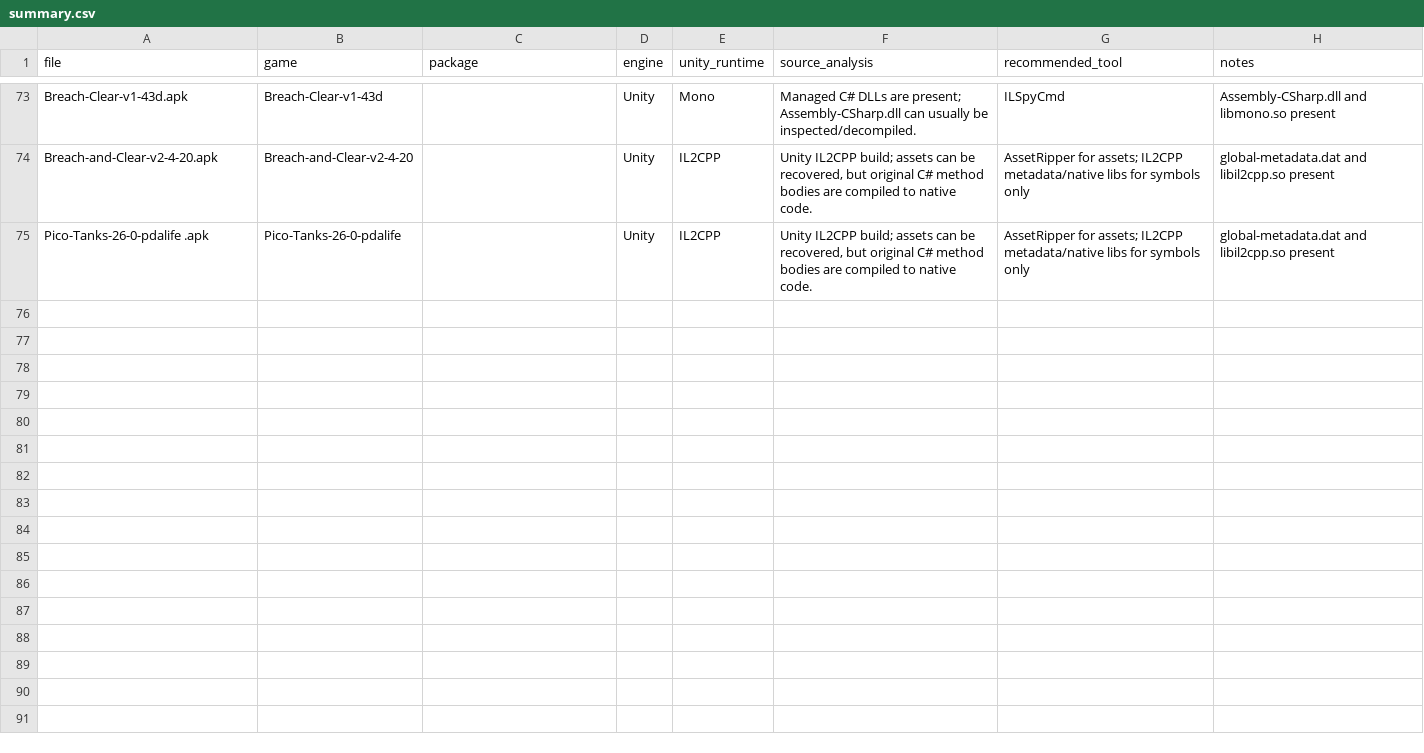
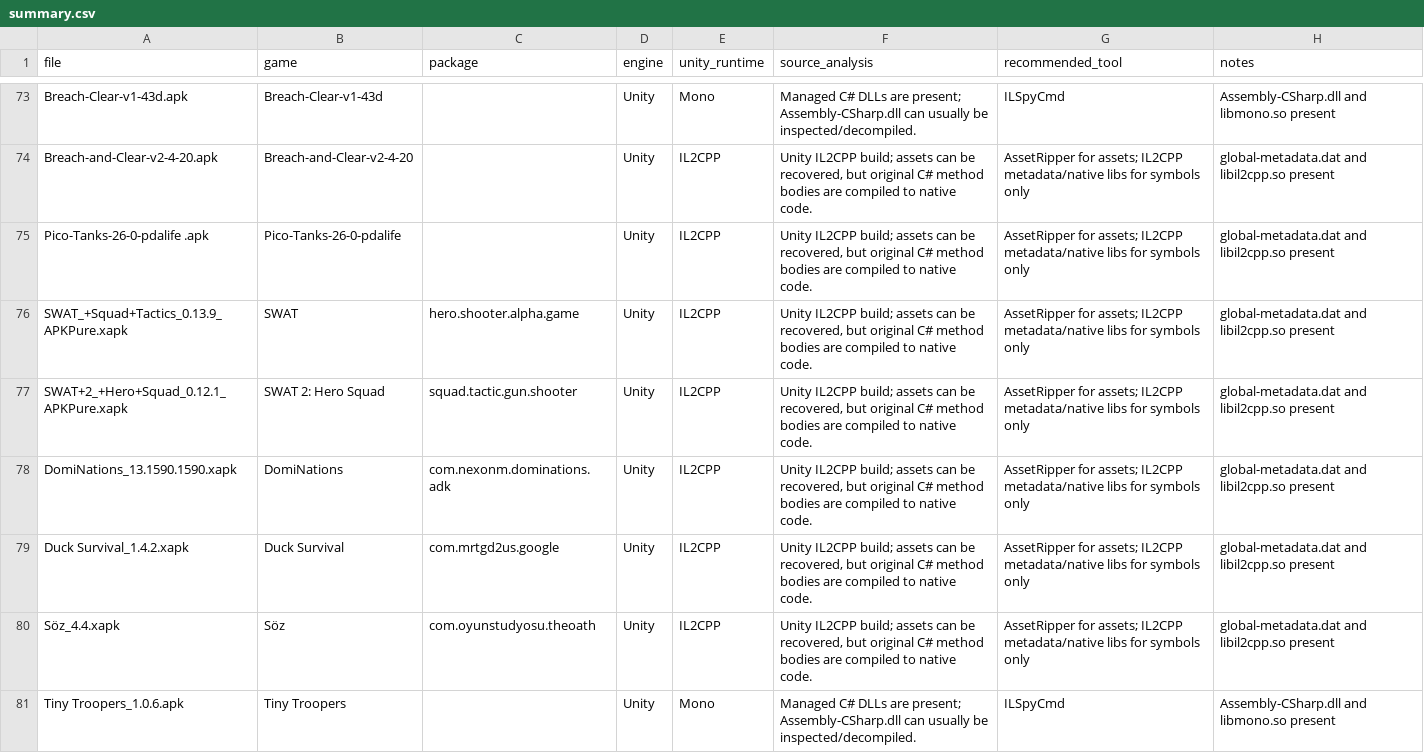
Before and after one commit to ChaseBugs/Profile, a CSV file: summary.csv, drawn as a sheet; only a part is shown, gaps mark what is left out; the diff covers the shown part only; the diff names each change by its address in the sheet, - before the commit and + after, or states it on an @@ line.

Commit message:
Update summary.csv

```diff
--- a/summary.csv
+++ b/summary.csv
+row 76: SWAT_+Squad+Tactics_0.13.9_APKPure.xapk | SWAT | hero.shooter.alpha.game | Unity | IL2CPP | Unity IL2CPP build; assets can be recovered, but original C# method bodies are compiled to native code. | AssetRipper for assets; IL2CPP metadata/native libs for symbols only | global-metadata.dat and libil2cpp.so present
+row 77: SWAT+2_+Hero+Squad_0.12.1_APKPure.xapk | SWAT 2: Hero Squad | squad.tactic.gun.shooter | Unity | IL2CPP | Unity IL2CPP build; assets can be recovered, but original C# method bodies are compiled to native code. | AssetRipper for assets; IL2CPP metadata/native libs for symbols only | global-metadata.dat and libil2cpp.so present
+row 78: DomiNations_13.1590.1590.xapk | DomiNations | com.nexonm.dominations.adk | Unity | IL2CPP | Unity IL2CPP build; assets can be recovered, but original C# method bodies are compiled to native code. | AssetRipper for assets; IL2CPP metadata/native libs for symbols only | global-metadata.dat and libil2cpp.so present
+row 79: Duck Survival_1.4.2.xapk | Duck Survival | com.mrtgd2us.google | Unity | IL2CPP | Unity IL2CPP build; assets can be recovered, but original C# method bodies are compiled to native code. | AssetRipper for assets; IL2CPP metadata/native libs for symbols only | global-metadata.dat and libil2cpp.so present
+row 80: Söz_4.4.xapk | Söz | com.oyunstudyosu.theoath | Unity | IL2CPP | Unity IL2CPP build; assets can be recovered, but original C# method bodies are compiled to native code. | AssetRipper for assets; IL2CPP metadata/native libs for symbols only | global-metadata.dat and libil2cpp.so present
+row 81: Tiny Troopers_1.0.6.apk | Tiny Troopers |  | Unity | Mono | Managed C# DLLs are present; Assembly-CSharp.dll can usually be inspected/decompiled. | ILSpyCmd | Assembly-CSharp.dll and libmono.so present
```
Also changed, not shown: 6 added rows elsewhere in this file.
